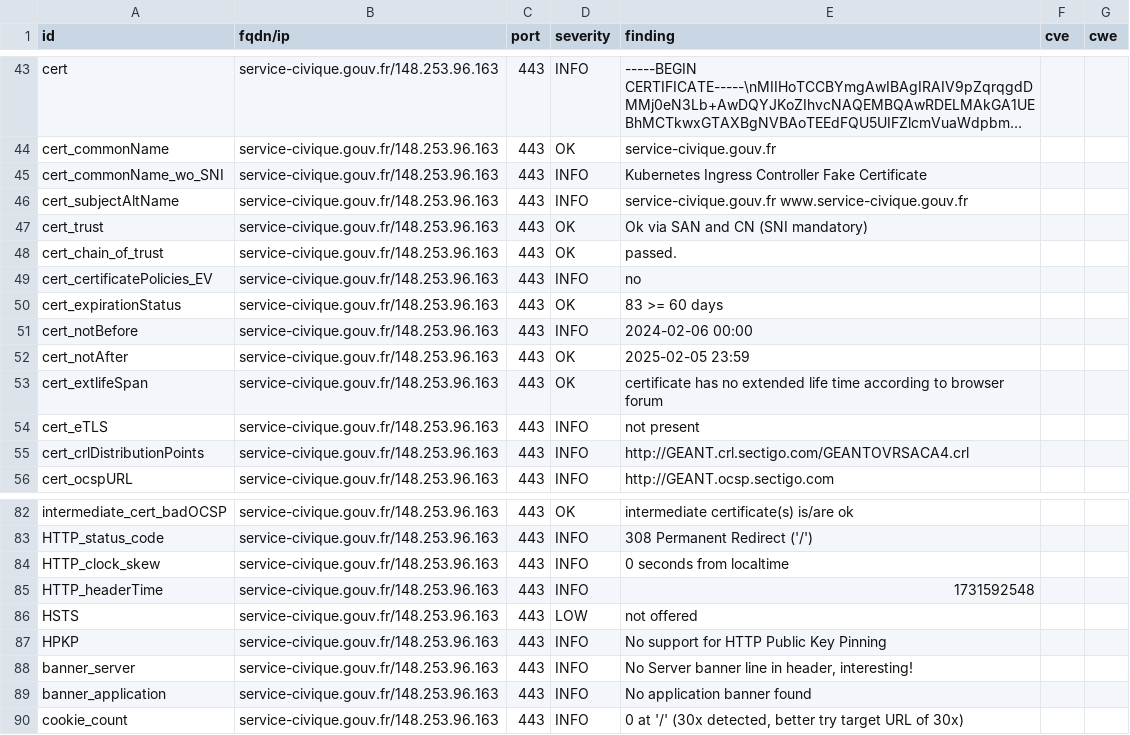
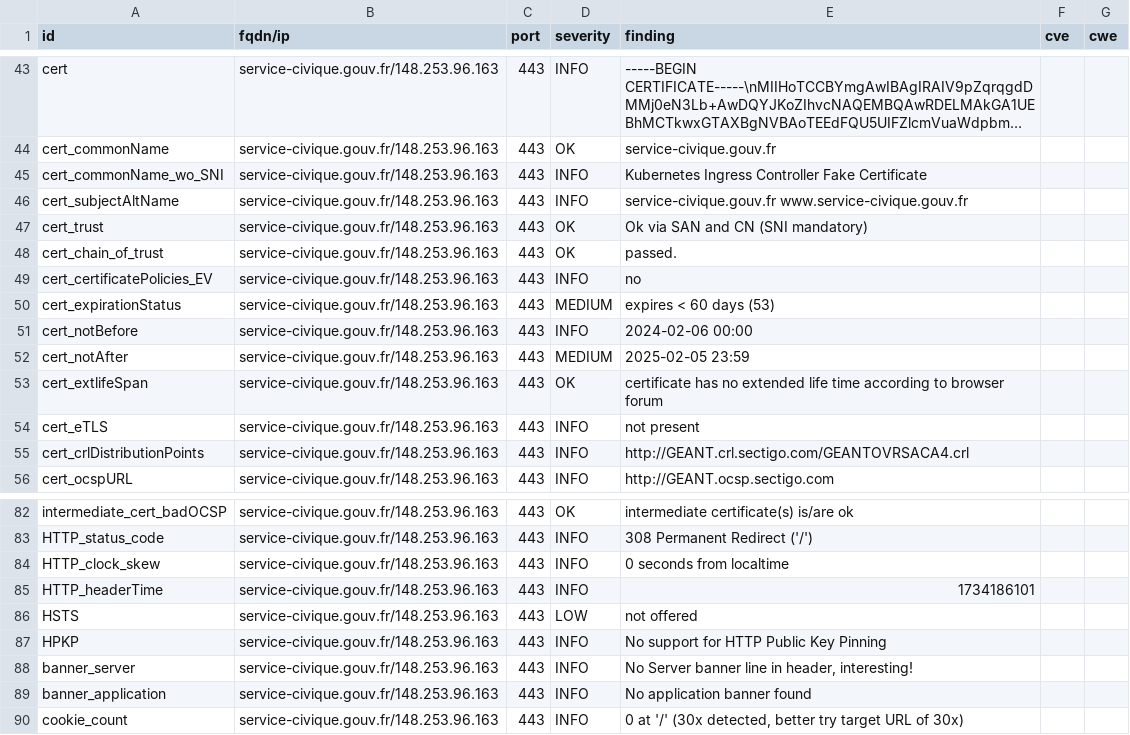
Before and after one commit to GKO-org/dashlordPrd9, a CSV file: results/aHR0cHM6Ly9zZXJ2aWNlLWNpdmlxdWUuZ291di5mcg==/testssl.csv, drawn as a sheet; only a part is shown, gaps mark what is left out; long unchanged cells end in ….

```diff
--- a/results/aHR0cHM6Ly9zZXJ2aWNlLWNpdmlxdWUuZ291di5mcg==/testssl.csv
+++ b/results/aHR0cHM6Ly9zZXJ2aWNlLWNpdmlxdWUuZ291di5mcg==/testssl.csv
@@ -49,5 +49,5 @@
 "cert_certificatePolicies_EV","service-civique.gouv.fr/148.253.96.163","443","INFO","no","",""
-"cert_expirationStatus","service-civique.gouv.fr/148.253.96.163","443","OK","83 >= 60 days","",""
+"cert_expirationStatus","service-civique.gouv.fr/148.253.96.163","443","MEDIUM","expires < 60 days (53)","",""
 "cert_notBefore","service-civique.gouv.fr/148.253.96.163","443","INFO","2024-02-06 00:00","",""
-"cert_notAfter","service-civique.gouv.fr/148.253.96.163","443","OK","2025-02-05 23:59","",""
+"cert_notAfter","service-civique.gouv.fr/148.253.96.163","443","MEDIUM","2025-02-05 23:59","",""
 "cert_extlifeSpan","service-civique.gouv.fr/148.253.96.163","443","OK","certificate has no extended life time according to browser forum","",""
@@ -84,3 +84,3 @@
 "HTTP_clock_skew","service-civique.gouv.fr/148.253.96.163","443","INFO","0 seconds from localtime","",""
-"HTTP_headerTime","service-civique.gouv.fr/148.253.96.163","443","INFO","1731592548","",""
+"HTTP_headerTime","service-civique.gouv.fr/148.253.96.163","443","INFO","1734186101","",""
 "HSTS","service-civique.gouv.fr/148.253.96.163","443","LOW","not offered","",""
```
Also changed, not shown: 8 other files.
